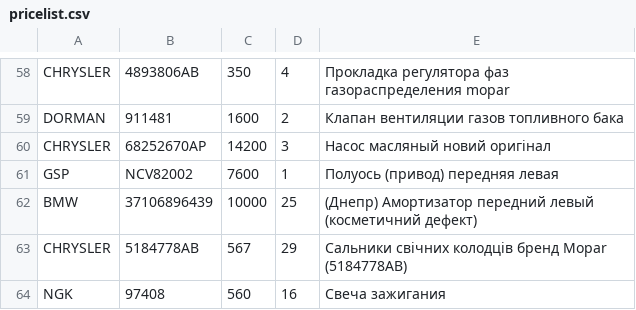
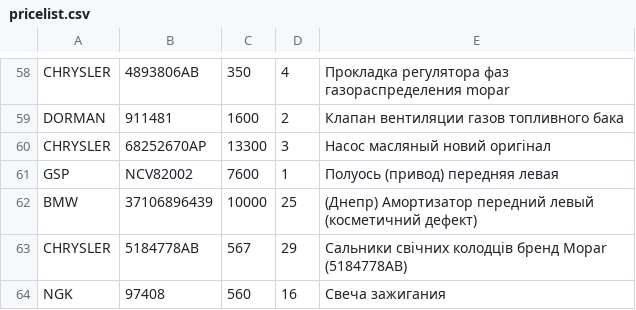
Before and after one commit to xvalikan/avtopro-pricelist, a CSV file: pricelist.csv, drawn as a sheet; only a part is shown, gaps mark what is left out.

```diff
--- a/pricelist.csv
+++ b/pricelist.csv
@@ -59,3 +59,3 @@ CHRYSLER;4893806AB;350;4;Прокладка регулятора фаз газо
 DORMAN;911481;1600;2;Клапан вентиляции газов топливного бака
-CHRYSLER;68252670AP;14200;3;Насос масляный новий оригінал
+CHRYSLER;68252670AP;13300;3;Насос масляный новий оригінал
 GSP;NCV82002;7600;1;Полуось (привод) передняя левая
```
